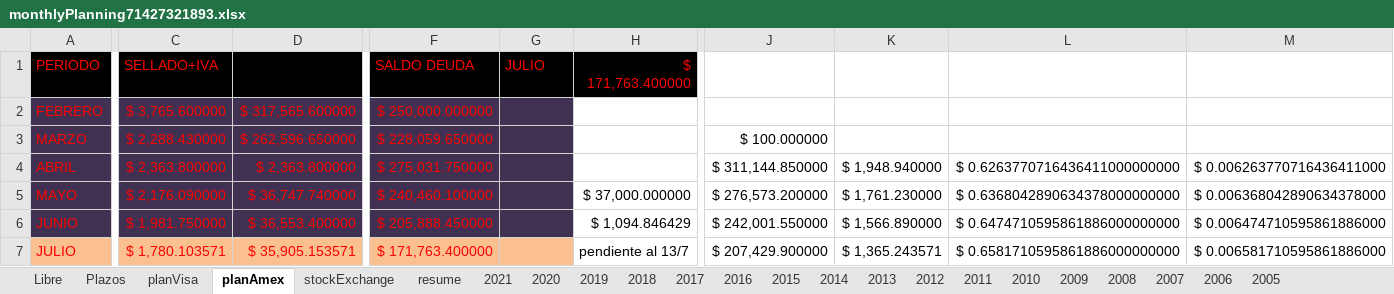
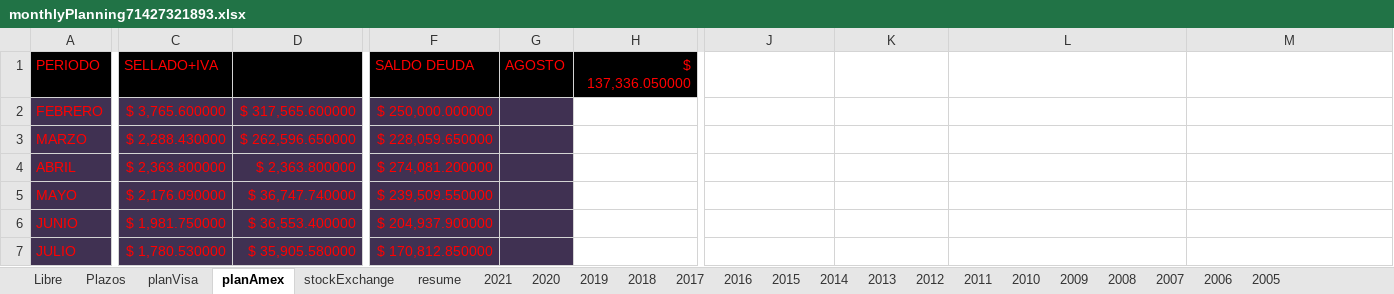
Before and after one commit to andresGitDev/private, an Excel workbook: personalAccounts/monthlyPlanning71427321893.xlsx, sheet planAmex, drawn as a sheet; only a part is shown, gaps mark what is left out; values as stored, in another font and other column widths than the file's, no borders; the diff covers the shown part only; the diff names each change by its address in the sheet, - before the commit and + after, or states it on an @@ line.

```diff
--- a/personalAccounts/monthlyPlanning71427321893.xlsx (sheet planAmex)
+++ b/personalAccounts/monthlyPlanning71427321893.xlsx (sheet planAmex)
-G1: JULIO
+G1: AGOSTO
-H1: $ 171,763.400000
+H1: $ 137,336.050000
-J3: $ 100.000000
+J3: (empty)
-F4 (SALDO DEUDA): $ 275,031.750000
+F4 (SALDO DEUDA): $ 274,081.200000
-J4: $ 311,144.850000
+J4: (empty)
-K4: $ 1,948.940000
+K4: (empty)
-L4: $ 0.6263770716436411000000000
+L4: (empty)
-M4: $ 0.006263770716436411000
+M4: (empty)
-F5 (SALDO DEUDA): $ 240,460.100000
+F5 (SALDO DEUDA): $ 239,509.550000
-H5 ($ 137,336.050000): $ 37,000.000000
+H5 ($ 137,336.050000): (empty)
-J5: $ 276,573.200000
+J5: (empty)
-K5: $ 1,761.230000
+K5: (empty)
-L5: $ 0.6368042890634378000000000
+L5: (empty)
-M5: $ 0.006368042890634378000
+M5: (empty)
-F6 (SALDO DEUDA): $ 205,888.450000
+F6 (SALDO DEUDA): $ 204,937.900000
-H6 ($ 137,336.050000): $ 1,094.846429
+H6 ($ 137,336.050000): (empty)
-J6: $ 242,001.550000
+J6: (empty)
-K6: $ 1,566.890000
+K6: (empty)
-L6: $ 0.6474710595861886000000000
+L6: (empty)
-M6: $ 0.006474710595861886000
+M6: (empty)
-A7:G7 fill: #FAC090
+A7:G7 fill: #403152
-C7 (SELLADO+IVA): $ 1,780.103571
+C7 (SELLADO+IVA): $ 1,780.530000
-D7: $ 35,905.153571
+D7: $ 35,905.580000
-F7 (SALDO DEUDA): $ 171,763.400000
+F7 (SALDO DEUDA): $ 170,812.850000
-H7 ($ 137,336.050000): pendiente al 13/7
+H7 ($ 137,336.050000): (empty)
-J7: $ 207,429.900000
+J7: (empty)
-K7: $ 1,365.243571
+K7: (empty)
-L7: $ 0.6581710595861886000000000
+L7: (empty)
-M7: $ 0.006581710595861886000
+M7: (empty)
```
Also changed, not shown: 38 edited cells and cell formats elsewhere in this sheet, sheet resume, sheet planVisa, sheet stockExchange, sheet Libre, sheet 2021, sheet Plazos, 14 more sheets, formulas that keep their value, charts or pictures.
